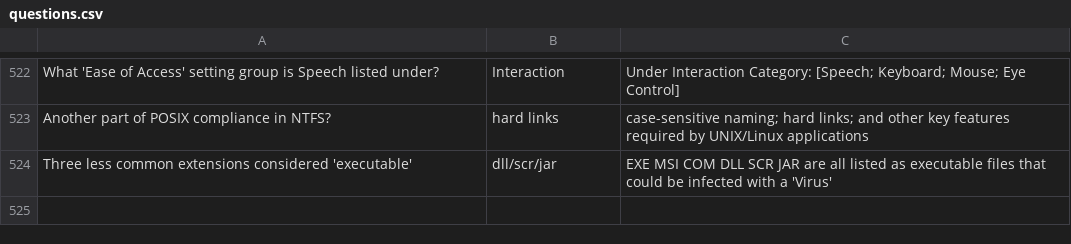
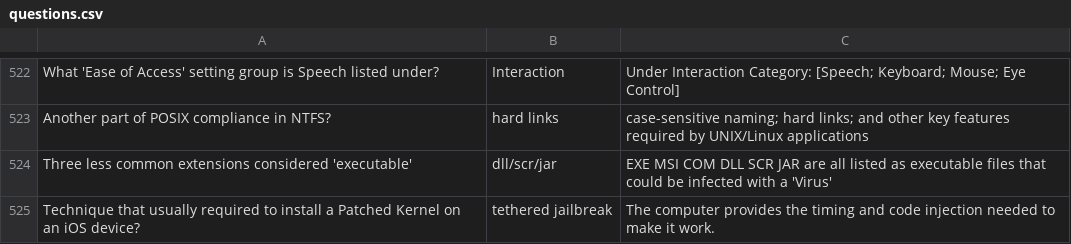
Before and after one commit to basinx/MemoryGame, a CSV file: questions.csv, drawn as a sheet; only a part is shown, gaps mark what is left out.

Commit message:
go

```diff
--- a/questions.csv
+++ b/questions.csv
@@ -524 +524,2 @@ Another part of POSIX compliance in NTFS?, hard links, case-sensitive naming; ha
 Three less common extensions considered 'executable', dll/scr/jar, EXE MSI COM DLL SCR JAR are all listed as executable files that could be infected with a 'Virus'
+Technique that usually required to install a Patched Kernel on an iOS device?, tethered jailbreak, The computer provides the timing and code injection needed to make it work.
```
